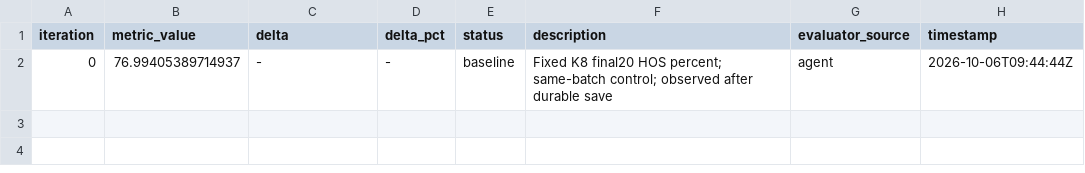
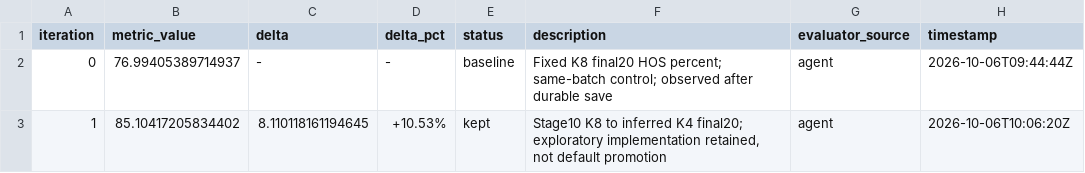
Before and after one commit to wh21hw/Reserve_to_Adapt, a TSV file: experiments/a2w_capacity_refresh_20e_v1/autoresearch-results.tsv, drawn as a sheet.

Commit message:
Finish capacity-refresh20 comparison with final gain and mechanism limits

```diff
--- a/experiments/a2w_capacity_refresh_20e_v1/autoresearch-results.tsv
+++ b/experiments/a2w_capacity_refresh_20e_v1/autoresearch-results.tsv
@@ -2 +2,2 @@ iteration	metric_value	delta	delta_pct	status	description	evaluator_source	times
 0	76.99405389714937	-	-	baseline	Fixed K8 final20 HOS percent; same-batch control; observed after durable save	agent	2026-10-06T09:44:44Z
+1	85.10417205834402	8.110118161194645	+10.53%	kept	Stage10 K8 to inferred K4 final20; exploratory implementation retained, not default promotion	agent	2026-10-06T10:06:20Z
```
Also changed, not shown: 9 other files.
